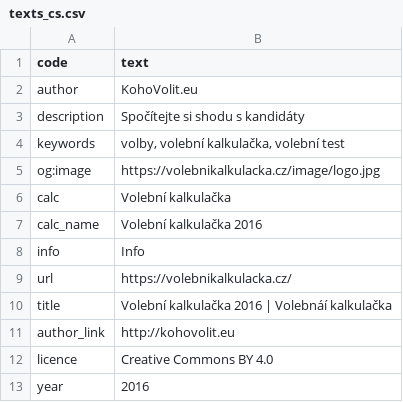
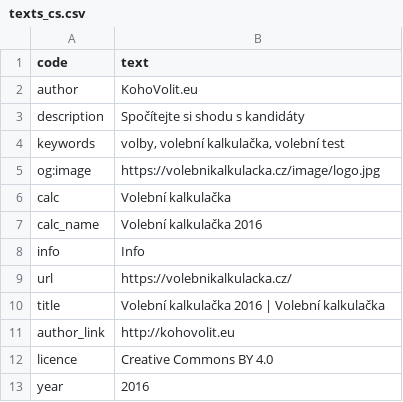
Before and after one commit to KohoVolit/vaa2012-2, a CSV file: www/senat-2016/texts_cs.csv, drawn as a sheet; only a part is shown.

```diff
--- a/www/senat-2016/texts_cs.csv
+++ b/www/senat-2016/texts_cs.csv
@@ -9,3 +9,3 @@ info,Info
 url,https://volebnikalkulacka.cz/
-title,Volební kalkulačka 2016 | Volebnáí kalkulačka
+title,Volební kalkulačka 2016 | Volební kalkulačka
 author_link,http://kohovolit.eu
```
Also changed, not shown: 11 other files.
